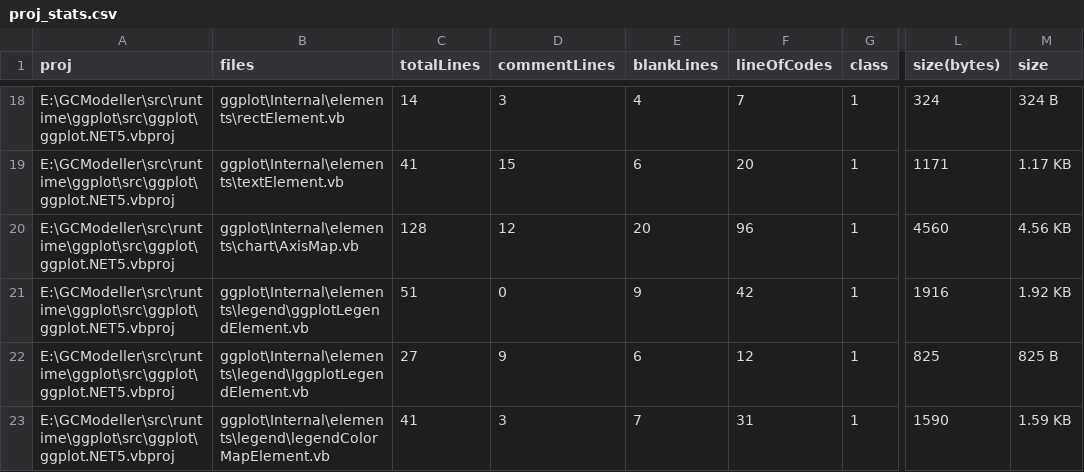
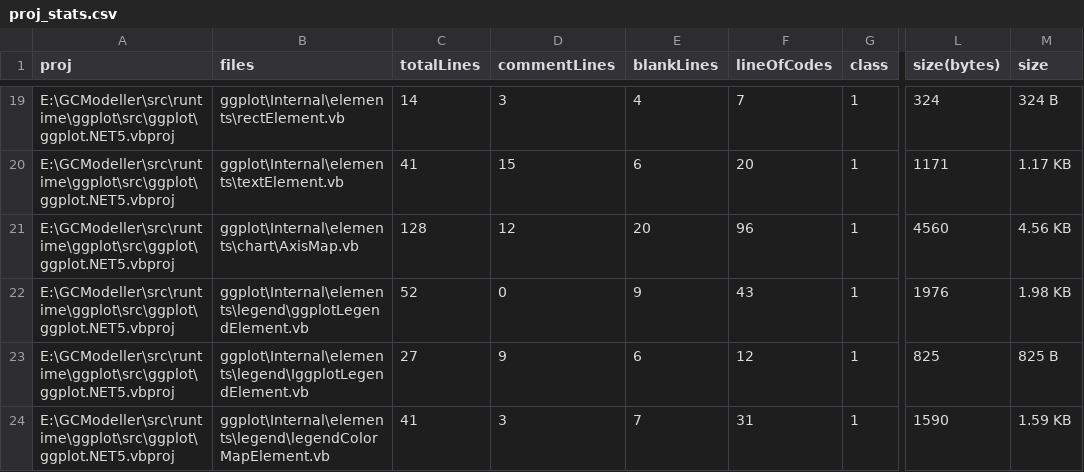
Before and after one commit to rsharp-lang/ggplot, a CSV file: proj_stats.csv, drawn as a sheet; only a part is shown, gaps mark what is left out; addresses are those after the commit; the diff covers the shown part only; the diff names each change by its address in the sheet, - before the commit and + after, or states it on an @@ line.

```diff
--- a/proj_stats.csv
+++ b/proj_stats.csv
-C22 (totalLines): 51
+C22 (totalLines): 52
-F22 (lineOfCodes): 42
+F22 (lineOfCodes): 43
-L22 (size(bytes)): 1916
+L22 (size(bytes)): 1976
-M22 (size): 1.92 KB
+M22 (size): 1.98 KB
```
Also changed, not shown: 1 added row and 90 edited cells elsewhere in this file, 19 other files.
